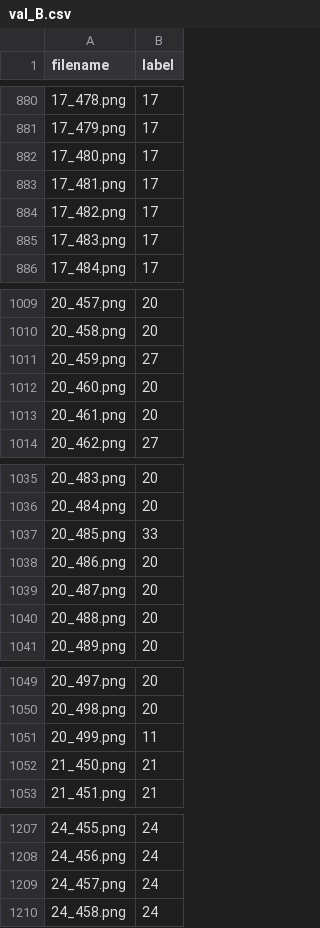
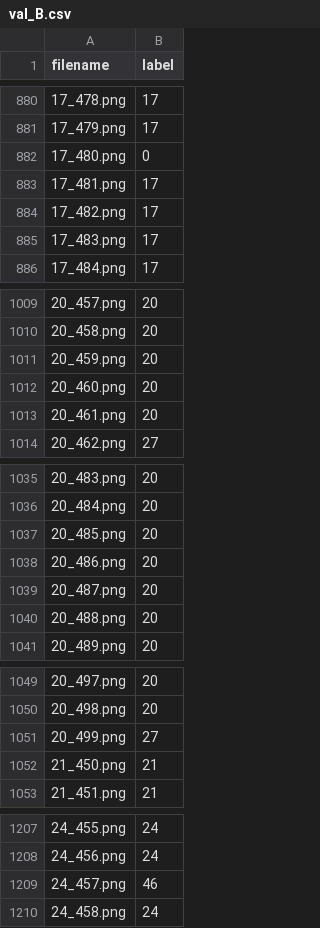
Before and after one commit to benlin1211/DLCV_hw1, a CSV file: result_1-1/val_B.csv, drawn as a sheet; only a part is shown, gaps mark what is left out; the diff covers the shown part only.

```diff
--- a/result_1-1/val_B.csv
+++ b/result_1-1/val_B.csv
@@ -881,3 +881,3 @@ filename,label
 17_479.png,17
-17_480.png,17
+17_480.png,0
 17_481.png,17
@@ -1010,3 +1010,3 @@ filename,label
 20_458.png,20
-20_459.png,27
+20_459.png,20
 20_460.png,20
@@ -1036,3 +1036,3 @@ filename,label
 20_484.png,20
-20_485.png,33
+20_485.png,20
 20_486.png,20
@@ -1050,3 +1050,3 @@ filename,label
 20_498.png,20
-20_499.png,11
+20_499.png,27
 21_450.png,21
@@ -1208,3 +1208,3 @@ filename,label
 24_456.png,24
-24_457.png,24
+24_457.png,46
 24_458.png,24
```
Also changed, not shown: 25 edited cells elsewhere in this file, 2 other files.
